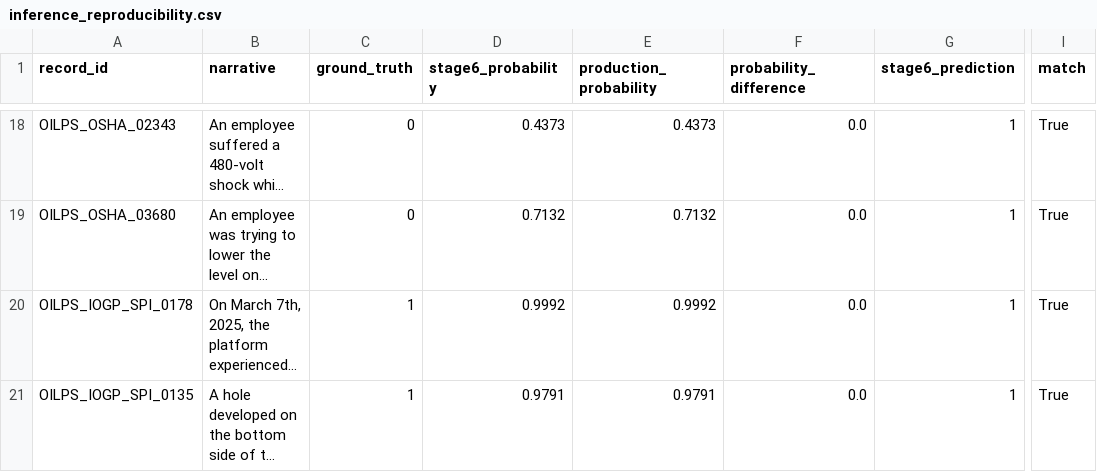
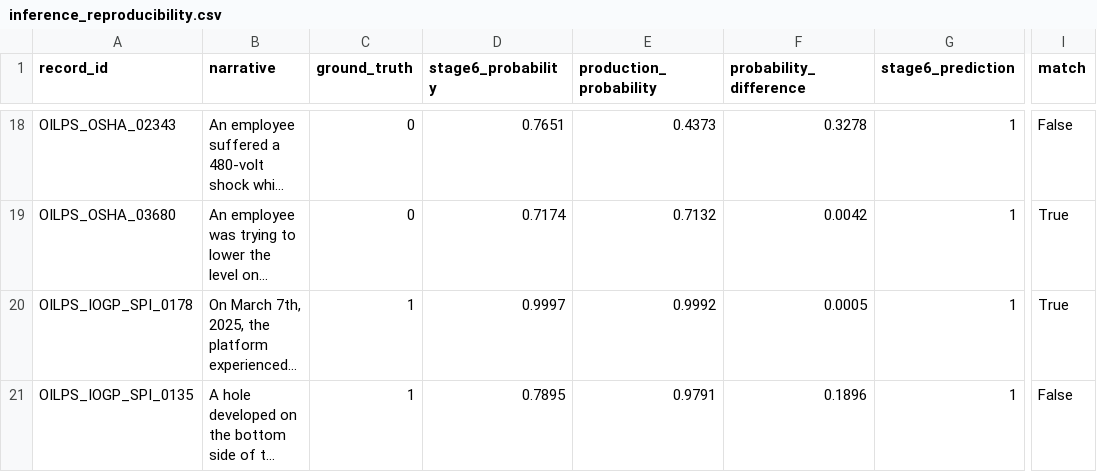
Before and after one commit to ArpitaSingh257/AI-HSE-Safety-Intelligence, a CSV file: ai-service/results/final_evaluation/inference_reproducibility.csv, drawn as a sheet; only a part is shown, gaps mark what is left out; long unchanged cells end in …; the diff covers the shown part only; the diff names each change by its address in the sheet, - before the commit and + after, or states it on an @@ line.

```diff
--- a/ai-service/results/final_evaluation/inference_reproducibility.csv
+++ b/ai-service/results/final_evaluation/inference_reproducibility.csv
-D18 (stage6_probability): 0.4373
+D18 (stage6_probability): 0.7651
-F18 (probability_difference): 0.0
+F18 (probability_difference): 0.3278
-I18 (match): True
+I18 (match): False
-D19 (stage6_probability): 0.7132
+D19 (stage6_probability): 0.7174
-F19 (probability_difference): 0.0
+F19 (probability_difference): 0.0042
-D20 (stage6_probability): 0.9992
+D20 (stage6_probability): 0.9997
-F20 (probability_difference): 0.0
+F20 (probability_difference): 0.0005
-D21 (stage6_probability): 0.9791
+D21 (stage6_probability): 0.7895
-F21 (probability_difference): 0.0
+F21 (probability_difference): 0.1896
-I21 (match): True
+I21 (match): False
```
Also changed, not shown: 31 edited cells elsewhere in this file, ai-service/results/final_evaluation/lsr_inference_reproducibility.csv, ai-service/results/lsr_stage10/stage10_per_rule_metrics.csv, 43 other files.
